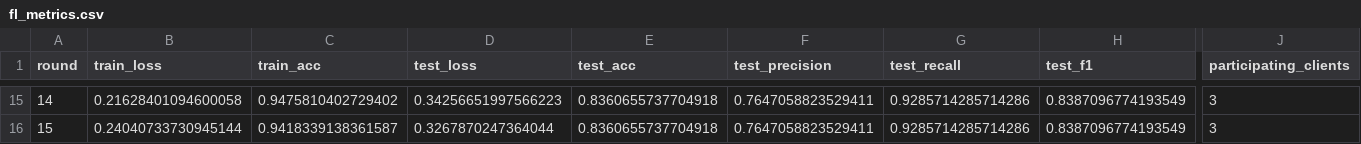
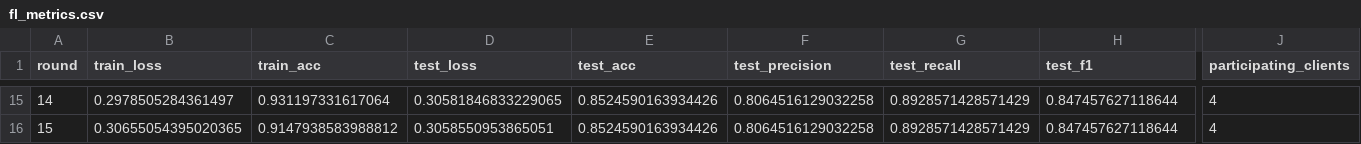
Before and after one commit to Behlahid/ehr-access-control, a CSV file: fl-pipeline/evaluation/fl_metrics.csv, drawn as a sheet; only a part is shown, gaps mark what is left out; the diff covers the shown part only; the diff names each change by its address in the sheet, - before the commit and + after, or states it on an @@ line.

```diff
--- a/fl-pipeline/evaluation/fl_metrics.csv
+++ b/fl-pipeline/evaluation/fl_metrics.csv
-B15 (train_loss): 0.21628401094600058
+B15 (train_loss): 0.2978505284361497
-C15 (train_acc): 0.9475810402729402
+C15 (train_acc): 0.931197331617064
-D15 (test_loss): 0.34256651997566223
+D15 (test_loss): 0.30581846833229065
-E15:E16 (test_acc): 0.8360655737704918
+E15:E16 (test_acc): 0.8524590163934426
-F15:F16 (test_precision): 0.7647058823529411
+F15:F16 (test_precision): 0.8064516129032258
-G15:G16 (test_recall): 0.9285714285714286
+G15:G16 (test_recall): 0.8928571428571429
-H15:H16 (test_f1): 0.8387096774193549
+H15:H16 (test_f1): 0.847457627118644
-J15:J16 (participating_clients): 3
+J15:J16 (participating_clients): 4
-B16 (train_loss): 0.24040733730945144
+B16 (train_loss): 0.30655054395020365
-C16 (train_acc): 0.9418339138361587
+C16 (train_acc): 0.9147938583988812
-D16 (test_loss): 0.3267870247364044
+D16 (test_loss): 0.3058550953865051
```
Also changed, not shown: 120 edited cells elsewhere in this file, 2 other files.
